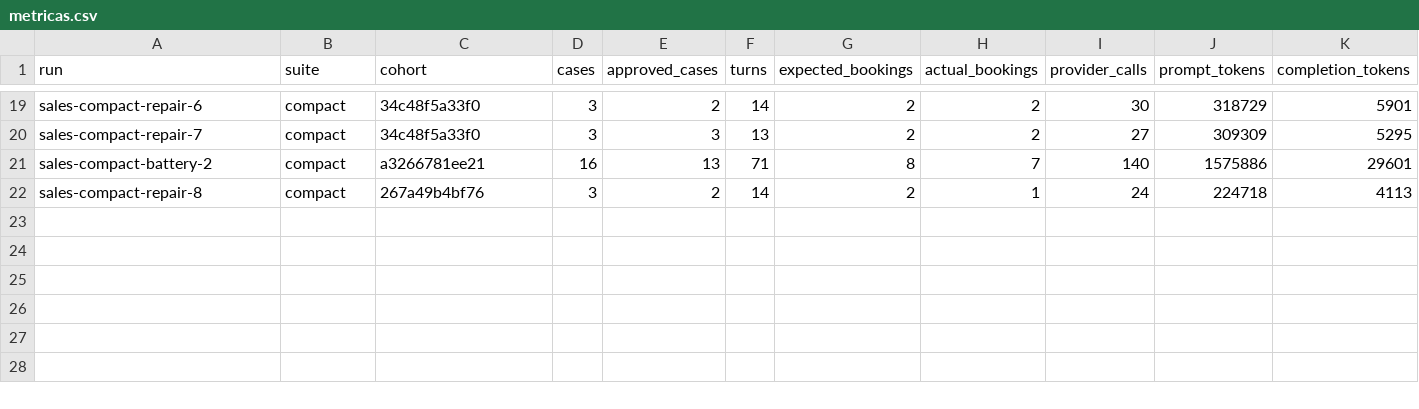
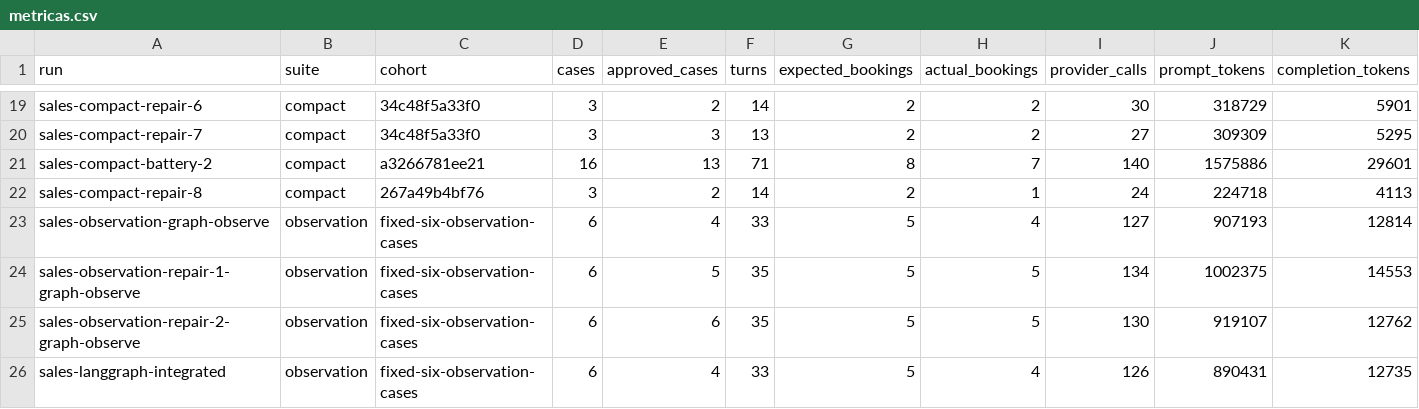
Before and after one commit to BlackPenguinAI/BlackPenguin, a CSV file: docs/sales-agent/05-resultados-y-mejoras/metricas.csv, drawn as a sheet; only a part is shown, gaps mark what is left out; rows hold the shown columns only; the diff names each change by its address in the sheet, - before the commit and + after, or states it on an @@ line.

Commit message:
Fix LangGraph visit intent and independent financing coverage

```diff
--- a/docs/sales-agent/05-resultados-y-mejoras/metricas.csv
+++ b/docs/sales-agent/05-resultados-y-mejoras/metricas.csv
+row 23: sales-observation-graph-observe | observation | fixed-six-observation-cases | 6 | 4 | 33 | 5 | 4 | 127 | 907193 | 12814
+row 24: sales-observation-repair-1-graph-observe | observation | fixed-six-observation-cases | 6 | 5 | 35 | 5 | 5 | 134 | 1002375 | 14553
+row 25: sales-observation-repair-2-graph-observe | observation | fixed-six-observation-cases | 6 | 6 | 35 | 5 | 5 | 130 | 919107 | 12762
+row 26: sales-langgraph-integrated | observation | fixed-six-observation-cases | 6 | 4 | 33 | 5 | 4 | 126 | 890431 | 12735
```
Also changed, not shown: 50 other files.
